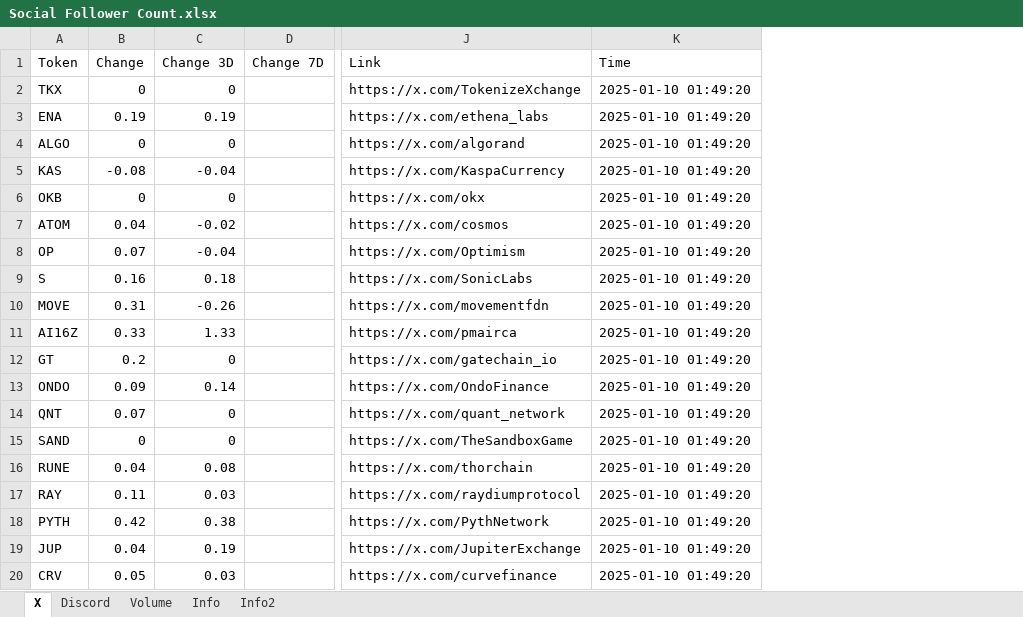
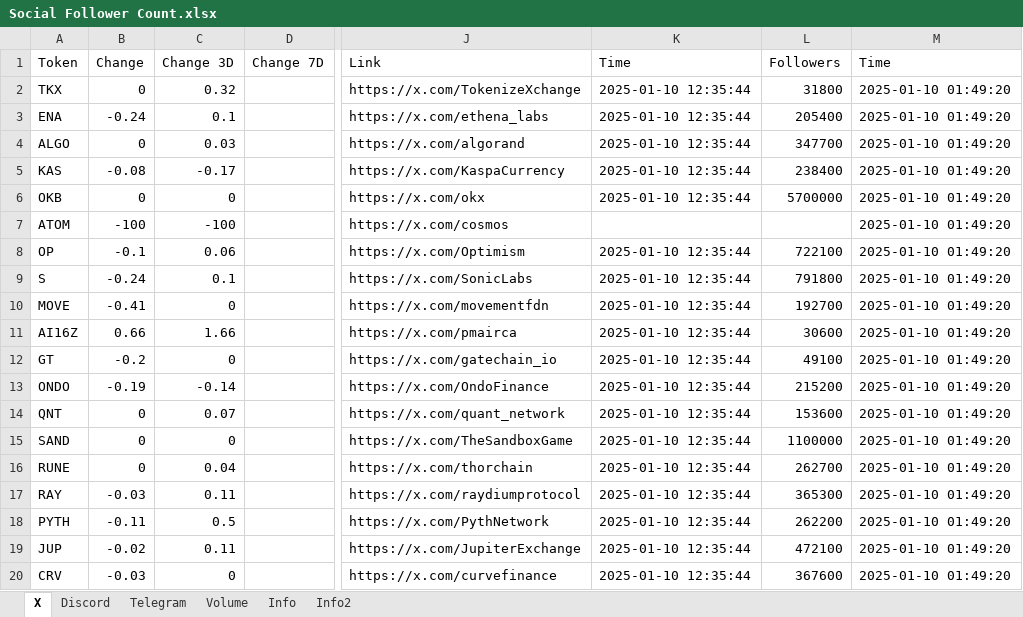
Before and after one commit to SoSilent6/SocialTracker, an Excel workbook: Social Follower Count.xlsx, sheet X, drawn as a sheet; only a part is shown, gaps mark what is left out; values as stored, in another font and other column widths than the file's, no borders; the diff covers the shown part only; the diff names each change by its address in the sheet, - before the commit and + after, or states it on an @@ line.

Commit message:
Updated app with Telegram columns and improved column toggle UI: - Added Telegram columns to main table - Removed 24h volume column - Improved column toggle buttons - Fixed column visibility functionality - Updated styling for toggle UI

```diff
--- a/Social Follower Count.xlsx (sheet X)
+++ b/Social Follower Count.xlsx (sheet X)
+sheet tab: Telegram
+column K, rows 1-20: Time | 2025-01-10 12:35:44 | 2025-01-10 12:35:44 | 2025-01-10 12:35:44 | 2025-01-10 12:35:44 | 2025-01-10 12:35:44 |  | 2025-01-10 12:35:44 | 2025-01-10 12:35:44 | 2025-01-10 12:35:44 | 2025-01-10 12:35:44 | 2025-01-10 12:35:44 | 2025-01-10 12:35:44 | 2025-01-10 12:35:44 | 2025-01-10 12:35:44 | 2025-01-10 12:35:44 | 2025-01-10 12:35:44 | 2025-01-10 12:35:44 | 2025-01-10 12:35:44 | 2025-01-10 12:35:44
+column L, rows 1-20: Followers | 31800 | 205400 | 347700 | 238400 | 5700000 |  | 722100 | 791800 | 192700 | 30600 | 49100 | 215200 | 153600 | 1100000 | 262700 | 365300 | 262200 | 472100 | 367600
-C2: 0
+C2: 0.32
-B3: 0.19
+B3: -0.24
-C3: 0.19
+C3: 0.1
-C4: 0
+C4: 0.03
-C5: -0.04
+C5: -0.17
-B7: 0.04
+B7: -100
-C7: -0.02
+C7: -100
-B8: 0.07
+B8: -0.1
-C8: -0.04
+C8: 0.06
-B9: 0.16
+B9: -0.24
-C9: 0.18
+C9: 0.1
-B10: 0.31
+B10: -0.41
-C10: -0.26
+C10: 0
-B11: 0.33
+B11: 0.66
-C11: 1.33
+C11: 1.66
-B12: 0.2
+B12: -0.2
-B13: 0.09
+B13: -0.19
-C13: 0.14
+C13: -0.14
-B14: 0.07
+B14: 0
-C14: 0
+C14: 0.07
-B16: 0.04
+B16: 0
-C16: 0.08
+C16: 0.04
-B17: 0.11
+B17: -0.03
-C17: 0.03
+C17: 0.11
-B18: 0.42
+B18: -0.11
-C18: 0.38
+C18: 0.5
-B19: 0.04
+B19: -0.02
-C19: 0.19
+C19: 0.11
-B20: 0.05
+B20: -0.03
-C20: 0.03
+C20: 0
```
Also changed, not shown: 6 added rows, 41 edited cells and cell formats elsewhere in this sheet, sheet Info2, sheet Info, sheet Discord, 4 other files.
